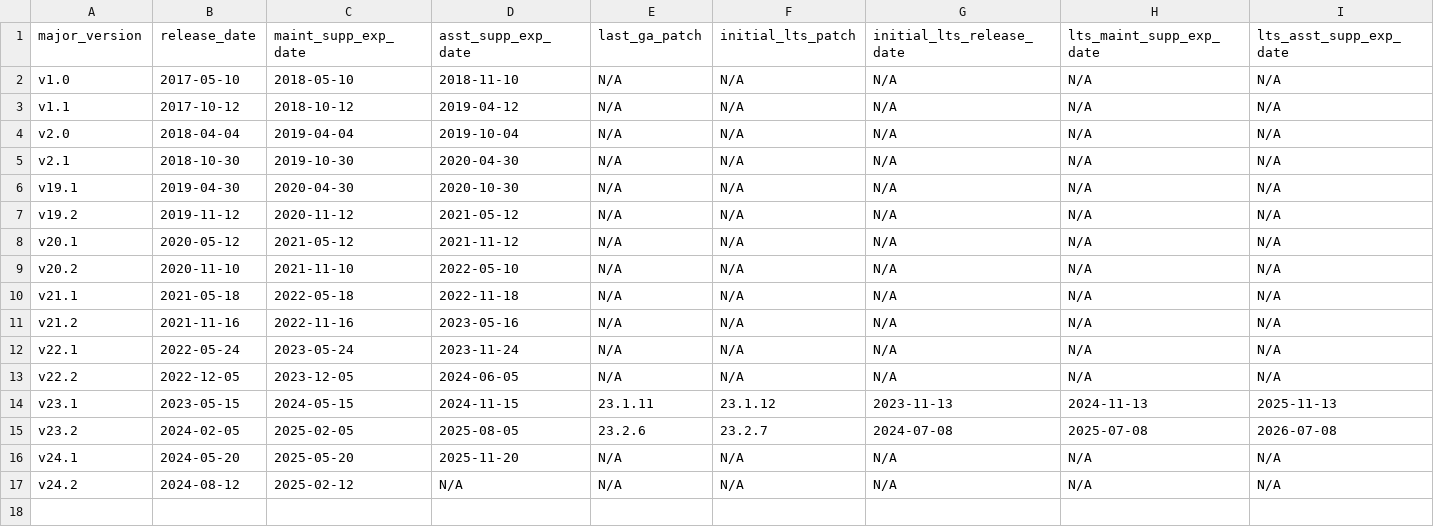
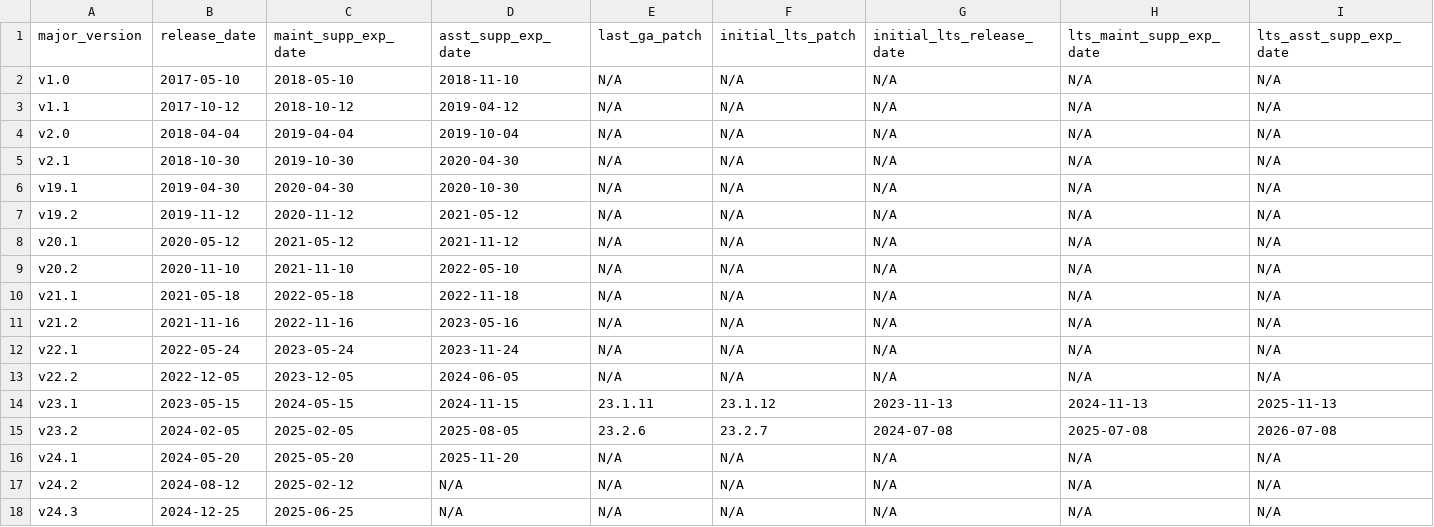
Before and after one commit to cockroachdb/docs, a CSV file: src/current/_data/versions.csv, drawn as a sheet; only a part is shown; rows hold the shown columns only; the diff names each change by its address in the sheet, - before the commit and + after, or states it on an @@ line.

Commit message:
Add manual versions.csv updates

```diff
--- a/src/current/_data/versions.csv
+++ b/src/current/_data/versions.csv
+row 18: v24.3 | 2024-12-25 | 2025-06-25 | N/A | N/A | N/A | N/A | N/A | N/A
```
